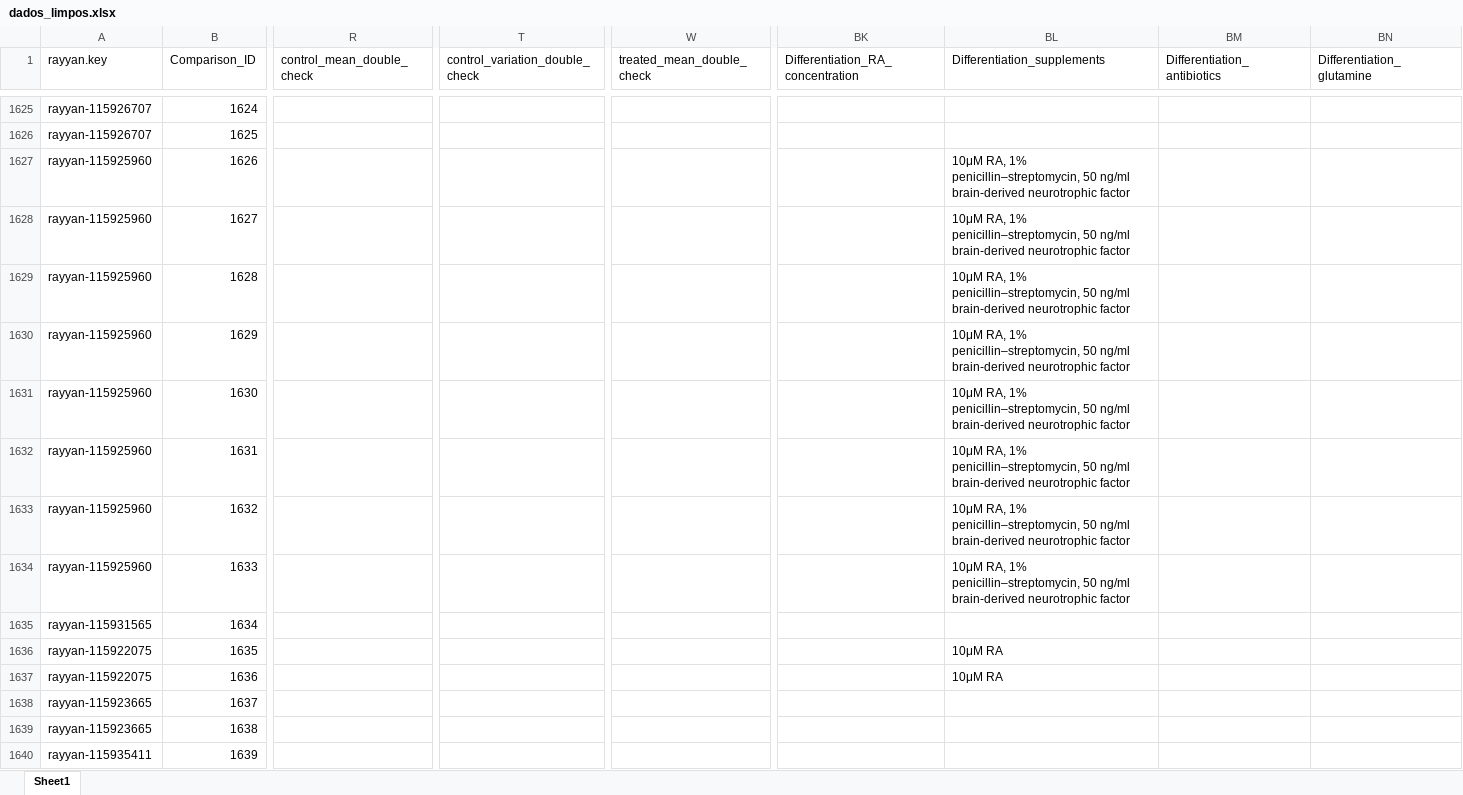
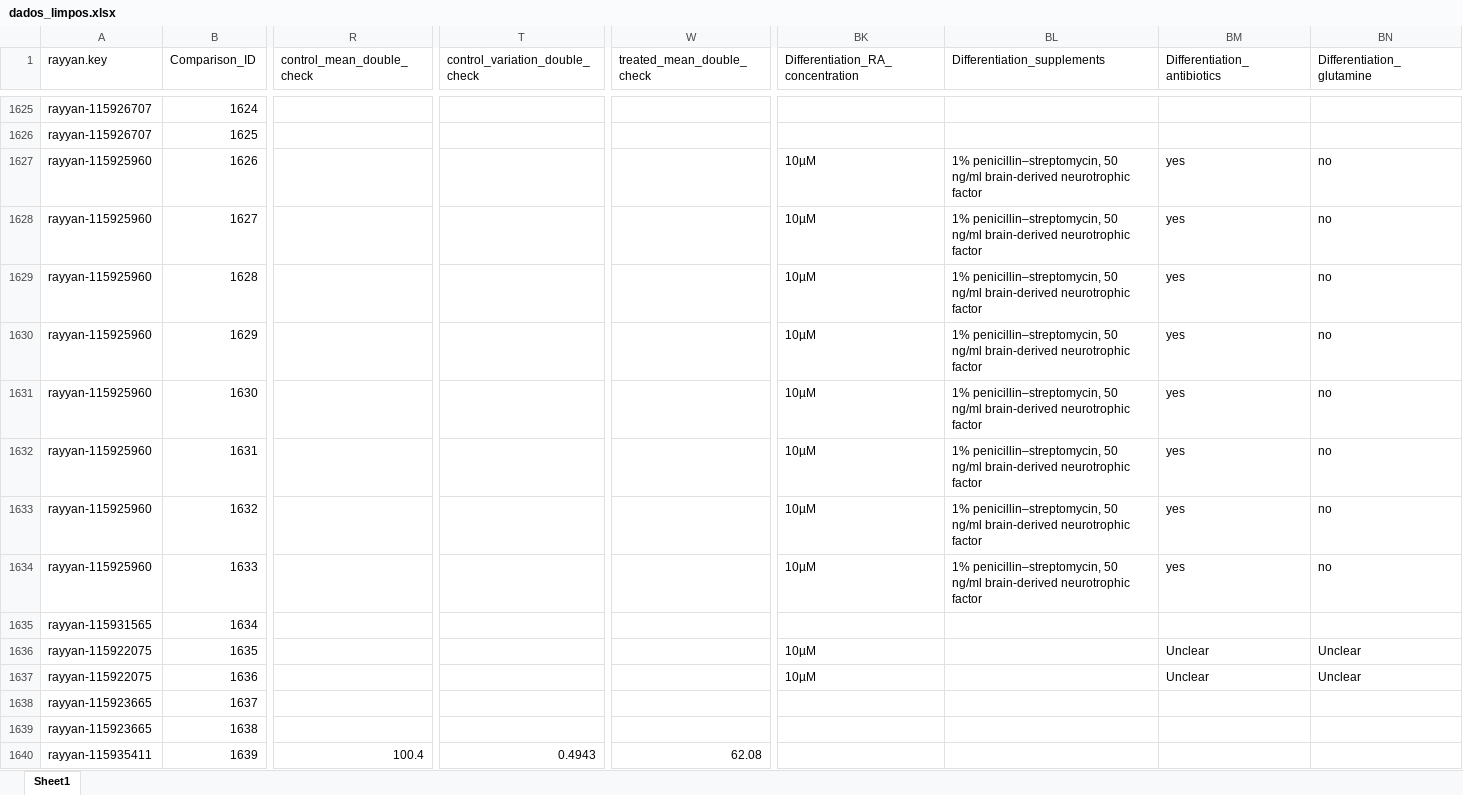
Before and after one commit to cfdcarneiro/brisa-m-a-shsy, an Excel workbook: dados_limpos.xlsx, sheet Sheet1, drawn as a sheet; only a part is shown, gaps mark what is left out; values as stored, in another font and other column widths than the file's, no cell formats; charts and pictures not drawn; the diff covers the shown part only; the diff names each change by its address in the sheet, - before the commit and + after, or states it on an @@ line.

```diff
--- a/dados_limpos.xlsx (sheet Sheet1)
+++ b/dados_limpos.xlsx (sheet Sheet1)
-BK1627:BK1634 (Differentiation_RA_concentration): (empty)
+BK1627:BK1634 (Differentiation_RA_concentration): 10µM
-BL1627:BL1634 (Differentiation_supplements): 10μM RA, 1% penicillin–streptomycin,…
+BL1627:BL1634 (Differentiation_supplements): 1% penicillin–streptomycin,…
-BM1627:BM1634 (Differentiation_antibiotics): (empty)
+BM1627:BM1634 (Differentiation_antibiotics): yes
-BN1627:BN1634 (Differentiation_glutamine): (empty)
+BN1627:BN1634 (Differentiation_glutamine): no
-BK1636:BK1637 (Differentiation_RA_concentration): (empty)
+BK1636:BK1637 (Differentiation_RA_concentration): 10µM
-BL1636:BL1637 (Differentiation_supplements): 10μM RA
+BL1636:BL1637 (Differentiation_supplements): (empty)
-BM1636:BM1637 (Differentiation_antibiotics): (empty)
+BM1636:BM1637 (Differentiation_antibiotics): Unclear
-BN1636:BN1637 (Differentiation_glutamine): (empty)
+BN1636:BN1637 (Differentiation_glutamine): Unclear
-R1640 (control_mean_double_check): (empty)
+R1640 (control_mean_double_check): 100.4
-T1640 (control_variation_double_check): (empty)
+T1640 (control_variation_double_check): 0.4943
-W1640 (treated_mean_double_check): (empty)
+W1640 (treated_mean_double_check): 62.08
```
Also changed, not shown: 895 edited cells elsewhere in this sheet, cell formats, lista_concentracao.xlsx, lista_duracao.xlsx, 6 other files.
